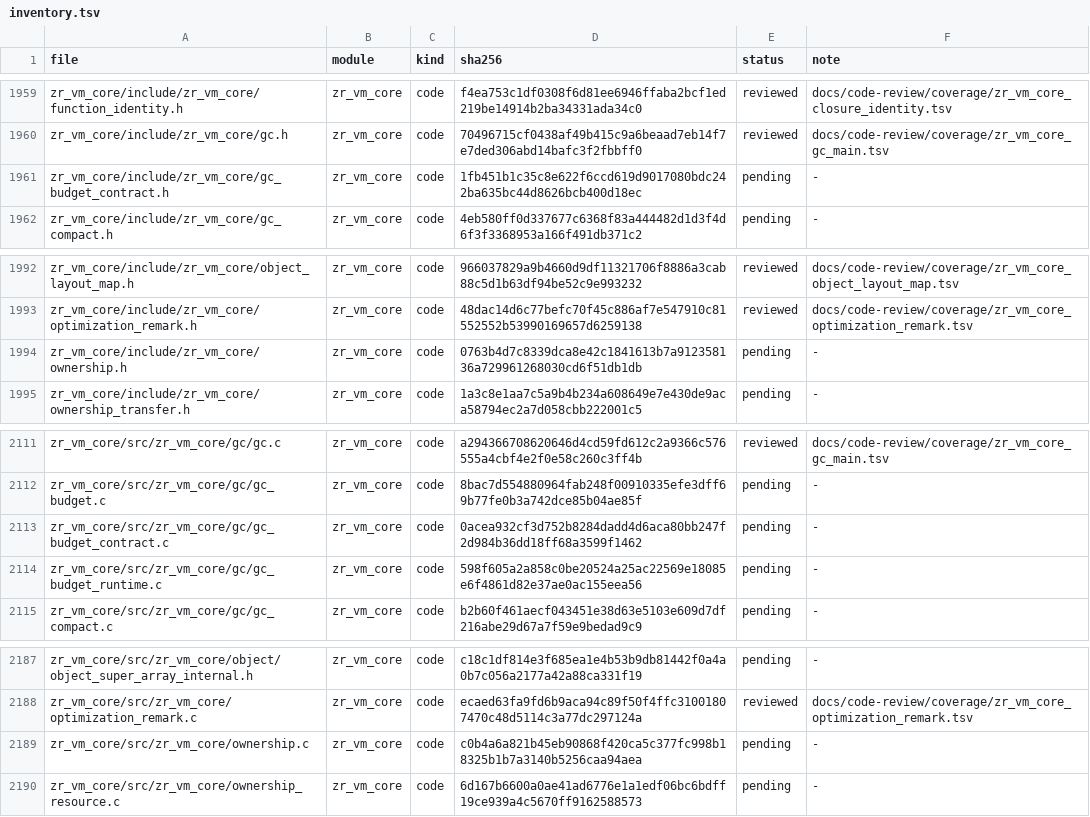
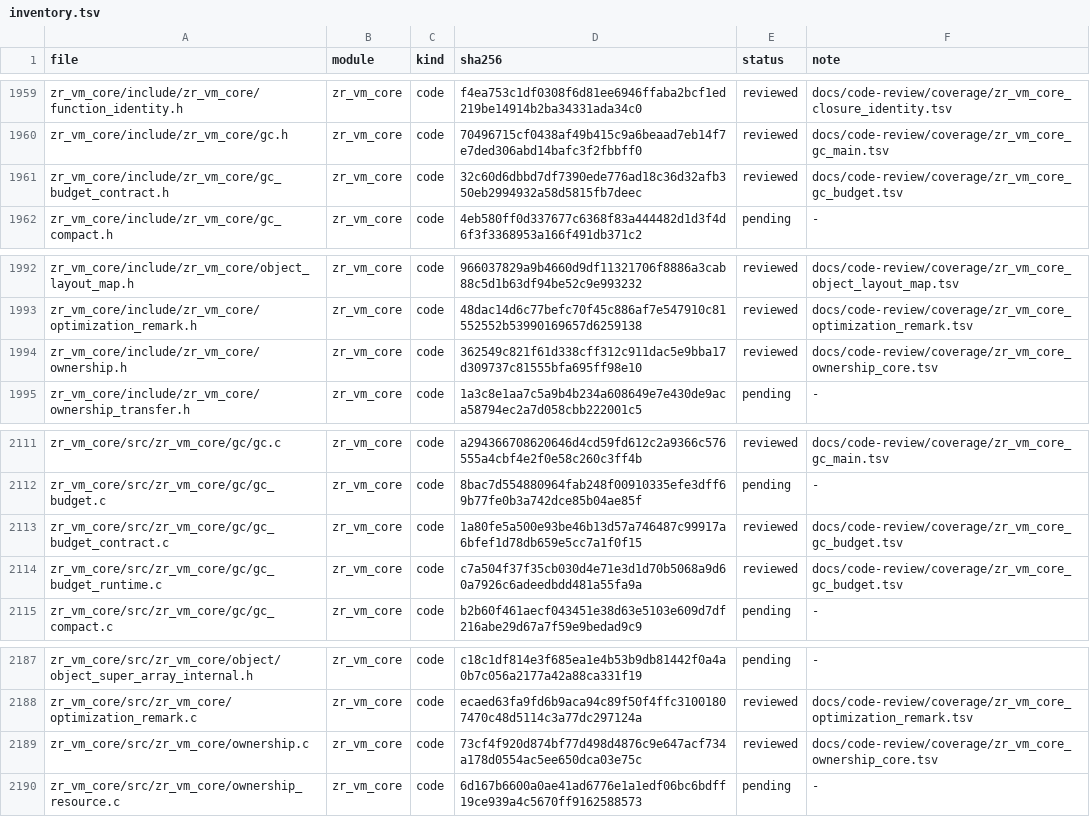
Before and after one commit to He-Jiahui/zr_vm, a TSV file: docs/code-review/inventory.tsv, drawn as a sheet; only a part is shown, gaps mark what is left out.

Commit message:
docs(review): annotate core GC budget and ownership contracts

```diff
--- a/docs/code-review/inventory.tsv
+++ b/docs/code-review/inventory.tsv
@@ -1960,3 +1960,3 @@ zr_vm_core/include/zr_vm_core/function_identity.h	zr_vm_core	code	f4ea753c1df030
 zr_vm_core/include/zr_vm_core/gc.h	zr_vm_core	code	70496715cf0438af49b415c9a6beaad7eb14f7e7ded306abd14bafc3f2fbbff0	reviewed	docs/code-review/coverage/zr_vm_core_gc_main.tsv
-zr_vm_core/include/zr_vm_core/gc_budget_contract.h	zr_vm_core	code	1fb451b1c35c8e622f6ccd619d9017080bdc242ba635bc44d8626bcb400d18ec	pending	-
+zr_vm_core/include/zr_vm_core/gc_budget_contract.h	zr_vm_core	code	32c60d6dbbd7df7390ede776ad18c36d32afb350eb2994932a58d5815fb7deec	reviewed	docs/code-review/coverage/zr_vm_core_gc_budget.tsv
 zr_vm_core/include/zr_vm_core/gc_compact.h	zr_vm_core	code	4eb580ff0d337677c6368f83a444482d1d3f4d6f3f3368953a166f491db371c2	pending	-
@@ -1993,3 +1993,3 @@ zr_vm_core/include/zr_vm_core/object_layout_map.h	zr_vm_core	code	966037829a9b46
 zr_vm_core/include/zr_vm_core/optimization_remark.h	zr_vm_core	code	48dac14d6c77befc70f45c886af7e547910c81552552b53990169657d6259138	reviewed	docs/code-review/coverage/zr_vm_core_optimization_remark.tsv
-zr_vm_core/include/zr_vm_core/ownership.h	zr_vm_core	code	0763b4d7c8339dca8e42c1841613b7a912358136a729961268030cd6f51db1db	pending	-
+zr_vm_core/include/zr_vm_core/ownership.h	zr_vm_core	code	362549c821f61d338cff312c911dac5e9bba17d309737c81555bfa695ff98e10	reviewed	docs/code-review/coverage/zr_vm_core_ownership_core.tsv
 zr_vm_core/include/zr_vm_core/ownership_transfer.h	zr_vm_core	code	1a3c8e1aa7c5a9b4b234a608649e7e430de9aca58794ec2a7d058cbb222001c5	pending	-
@@ -2112,4 +2112,4 @@ zr_vm_core/src/zr_vm_core/gc/gc.c	zr_vm_core	code	a294366708620646d4cd59fd612c2a
 zr_vm_core/src/zr_vm_core/gc/gc_budget.c	zr_vm_core	code	8bac7d554880964fab248f00910335efe3dff69b77fe0b3a742dce85b04ae85f	pending	-
-zr_vm_core/src/zr_vm_core/gc/gc_budget_contract.c	zr_vm_core	code	0acea932cf3d752b8284dadd4d6aca80bb247f2d984b36dd18ff68a3599f1462	pending	-
-zr_vm_core/src/zr_vm_core/gc/gc_budget_runtime.c	zr_vm_core	code	598f605a2a858c0be20524a25ac22569e18085e6f4861d82e37ae0ac155eea56	pending	-
+zr_vm_core/src/zr_vm_core/gc/gc_budget_contract.c	zr_vm_core	code	1a80fe5a500e93be46b13d57a746487c99917a6bfef1d78db659e5cc7a1f0f15	reviewed	docs/code-review/coverage/zr_vm_core_gc_budget.tsv
+zr_vm_core/src/zr_vm_core/gc/gc_budget_runtime.c	zr_vm_core	code	c7a504f37f35cb030d4e71e3d1d70b5068a9d60a7926c6adeedbdd481a55fa9a	reviewed	docs/code-review/coverage/zr_vm_core_gc_budget.tsv
 zr_vm_core/src/zr_vm_core/gc/gc_compact.c	zr_vm_core	code	b2b60f461aecf043451e38d63e5103e609d7df216abe29d67a7f59e9bedad9c9	pending	-
@@ -2188,3 +2188,3 @@ zr_vm_core/src/zr_vm_core/object/object_super_array_internal.h	zr_vm_core	code	c
 zr_vm_core/src/zr_vm_core/optimization_remark.c	zr_vm_core	code	ecaed63fa9fd6b9aca94c89f50f4ffc31001807470c48d5114c3a77dc297124a	reviewed	docs/code-review/coverage/zr_vm_core_optimization_remark.tsv
-zr_vm_core/src/zr_vm_core/ownership.c	zr_vm_core	code	c0b4a6a821b45eb90868f420ca5c377fc998b18325b1b7a3140b5256caa94aea	pending	-
+zr_vm_core/src/zr_vm_core/ownership.c	zr_vm_core	code	73cf4f920d874bf77d498d4876c9e647acf734a178d0554ac5ee650dca03e75c	reviewed	docs/code-review/coverage/zr_vm_core_ownership_core.tsv
 zr_vm_core/src/zr_vm_core/ownership_resource.c	zr_vm_core	code	6d167b6600a0ae41ad6776e1a1edf06bc6bdff19ce939a4c5670ff9162588573	pending	-
```
Also changed, not shown: 6 other files.
